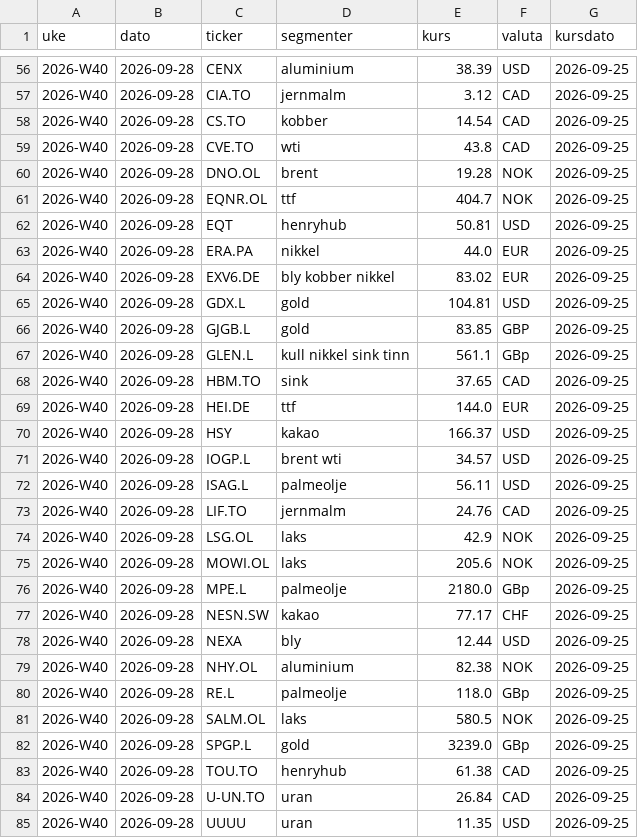
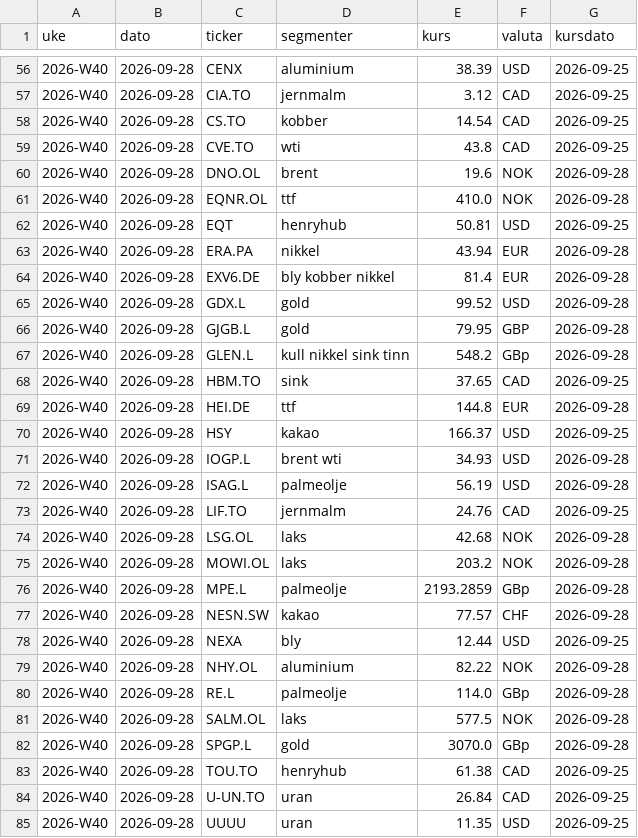
Before and after one commit to frdmid/syklusbordet-data, a CSV file: logg/kurser_uke.csv, drawn as a sheet; only a part is shown, gaps mark what is left out; the diff covers the shown part only.

```diff
--- a/logg/kurser_uke.csv
+++ b/logg/kurser_uke.csv
@@ -59,25 +59,25 @@ uke,dato,ticker,segmenter,kurs,valuta,kursdato
 2026-W40,2026-09-28,CVE.TO,wti,43.8,CAD,2026-09-25
-2026-W40,2026-09-28,DNO.OL,brent,19.28,NOK,2026-09-25
-2026-W40,2026-09-28,EQNR.OL,ttf,404.7,NOK,2026-09-25
+2026-W40,2026-09-28,DNO.OL,brent,19.6,NOK,2026-09-28
+2026-W40,2026-09-28,EQNR.OL,ttf,410.0,NOK,2026-09-28
 2026-W40,2026-09-28,EQT,henryhub,50.81,USD,2026-09-25
-2026-W40,2026-09-28,ERA.PA,nikkel,44.0,EUR,2026-09-25
-2026-W40,2026-09-28,EXV6.DE,bly kobber nikkel,83.02,EUR,2026-09-25
-2026-W40,2026-09-28,GDX.L,gold,104.81,USD,2026-09-25
-2026-W40,2026-09-28,GJGB.L,gold,83.85,GBP,2026-09-25
-2026-W40,2026-09-28,GLEN.L,kull nikkel sink tinn,561.1,GBp,2026-09-25
+2026-W40,2026-09-28,ERA.PA,nikkel,43.94,EUR,2026-09-28
+2026-W40,2026-09-28,EXV6.DE,bly kobber nikkel,81.4,EUR,2026-09-28
+2026-W40,2026-09-28,GDX.L,gold,99.52,USD,2026-09-28
+2026-W40,2026-09-28,GJGB.L,gold,79.95,GBP,2026-09-28
+2026-W40,2026-09-28,GLEN.L,kull nikkel sink tinn,548.2,GBp,2026-09-28
 2026-W40,2026-09-28,HBM.TO,sink,37.65,CAD,2026-09-25
-2026-W40,2026-09-28,HEI.DE,ttf,144.0,EUR,2026-09-25
+2026-W40,2026-09-28,HEI.DE,ttf,144.8,EUR,2026-09-28
 2026-W40,2026-09-28,HSY,kakao,166.37,USD,2026-09-25
-2026-W40,2026-09-28,IOGP.L,brent wti,34.57,USD,2026-09-25
-2026-W40,2026-09-28,ISAG.L,palmeolje,56.11,USD,2026-09-25
+2026-W40,2026-09-28,IOGP.L,brent wti,34.93,USD,2026-09-28
+2026-W40,2026-09-28,ISAG.L,palmeolje,56.19,USD,2026-09-28
 2026-W40,2026-09-28,LIF.TO,jernmalm,24.76,CAD,2026-09-25
-2026-W40,2026-09-28,LSG.OL,laks,42.9,NOK,2026-09-25
-2026-W40,2026-09-28,MOWI.OL,laks,205.6,NOK,2026-09-25
-2026-W40,2026-09-28,MPE.L,palmeolje,2180.0,GBp,2026-09-25
-2026-W40,2026-09-28,NESN.SW,kakao,77.17,CHF,2026-09-25
+2026-W40,2026-09-28,LSG.OL,laks,42.68,NOK,2026-09-28
+2026-W40,2026-09-28,MOWI.OL,laks,203.2,NOK,2026-09-28
+2026-W40,2026-09-28,MPE.L,palmeolje,2193.2859,GBp,2026-09-28
+2026-W40,2026-09-28,NESN.SW,kakao,77.57,CHF,2026-09-28
 2026-W40,2026-09-28,NEXA,bly,12.44,USD,2026-09-25
-2026-W40,2026-09-28,NHY.OL,aluminium,82.38,NOK,2026-09-25
-2026-W40,2026-09-28,RE.L,palmeolje,118.0,GBp,2026-09-25
-2026-W40,2026-09-28,SALM.OL,laks,580.5,NOK,2026-09-25
-2026-W40,2026-09-28,SPGP.L,gold,3239.0,GBp,2026-09-25
+2026-W40,2026-09-28,NHY.OL,aluminium,82.22,NOK,2026-09-28
+2026-W40,2026-09-28,RE.L,palmeolje,114.0,GBp,2026-09-28
+2026-W40,2026-09-28,SALM.OL,laks,577.5,NOK,2026-09-28
+2026-W40,2026-09-28,SPGP.L,gold,3070.0,GBp,2026-09-28
 2026-W40,2026-09-28,TOU.TO,henryhub,61.38,CAD,2026-09-25
```
Also changed, not shown: 12 edited cells elsewhere in this file.
